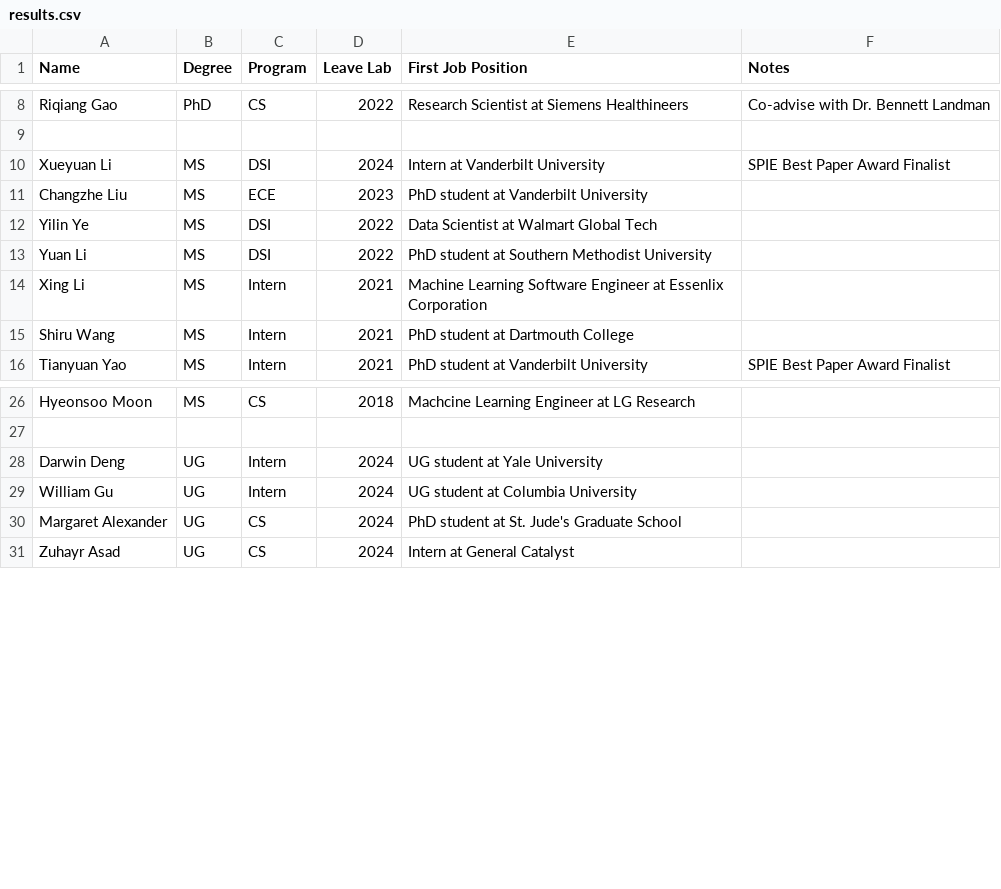
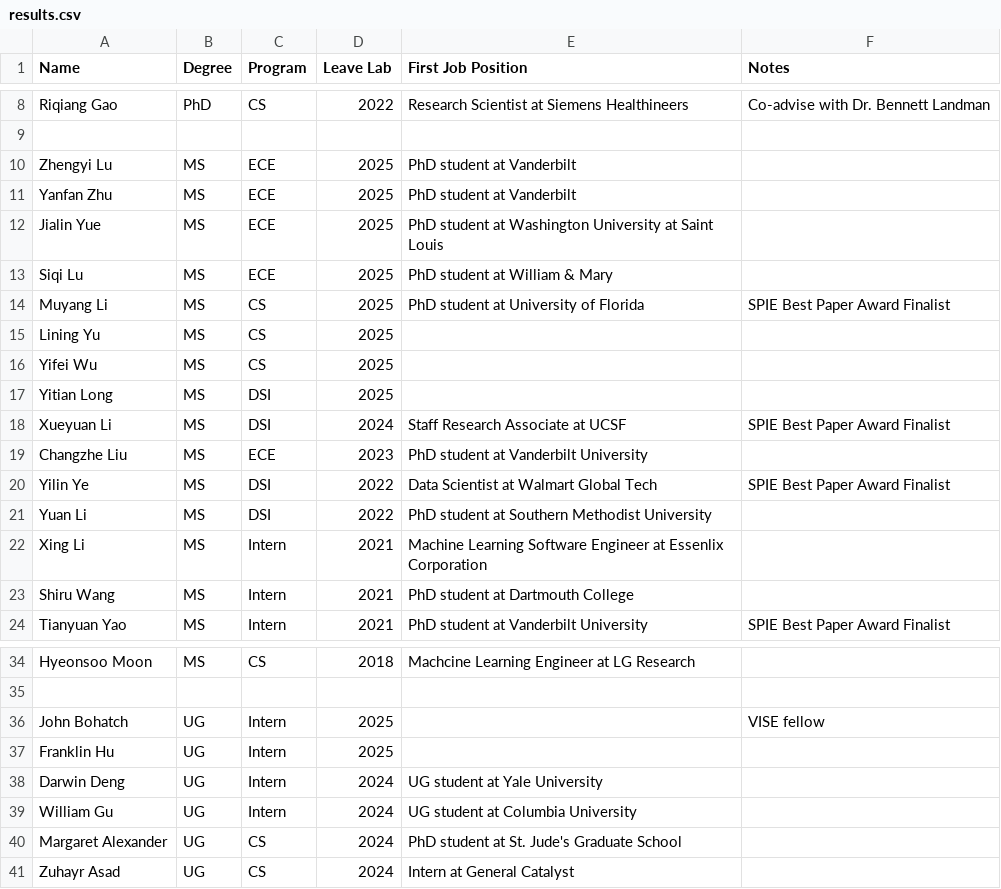
Before and after one commit to hrlblab/starter-hugo-research-group, a CSV file: content/people/results.csv, drawn as a sheet; only a part is shown, gaps mark what is left out.

Commit message:
update

```diff
--- a/content/people/results.csv
+++ b/content/people/results.csv
@@ -9,5 +9,13 @@ Riqiang Gao,PhD,CS,2022, Research Scientist at Siemens Healthineers, Co-advise w
 ,,,,,
-Xueyuan Li,MS,DSI,2024,Intern at Vanderbilt University, SPIE Best Paper Award Finalist
+Zhengyi Lu,MS,ECE,2025,PhD student at Vanderbilt,
+Yanfan Zhu,MS,ECE,2025,PhD student at Vanderbilt,
+Jialin Yue,MS,ECE,2025,PhD student at Washington University at Saint Louis,
+Siqi Lu,MS,ECE,2025,PhD student at William & Mary,
+Muyang Li,MS,CS,2025,PhD student at University of Florida, SPIE Best Paper Award Finalist
+Lining Yu,MS,CS,2025,,
+Yifei Wu,MS,CS,2025,,
+Yitian Long,MS,DSI,2025,,
+Xueyuan Li,MS,DSI,2024,Staff Research Associate at UCSF, SPIE Best Paper Award Finalist
 Changzhe Liu,MS,ECE,2023,PhD student at Vanderbilt University,
-Yilin Ye,MS,DSI,2022,Data Scientist at Walmart Global Tech,
+Yilin Ye,MS,DSI,2022,Data Scientist at Walmart Global Tech, SPIE Best Paper Award Finalist
 Yuan Li,MS,DSI,2022,PhD student at Southern Methodist University,
@@ -27,2 +35,4 @@ Hyeonsoo Moon,MS,CS,2018,Machcine Learning Engineer at LG Research,
 ,,,,,
+John Bohatch,UG,Intern,2025,,VISE fellow
+Franklin Hu,UG,Intern,2025,,
 Darwin Deng,UG,Intern,2024,UG student at Yale University,
```
